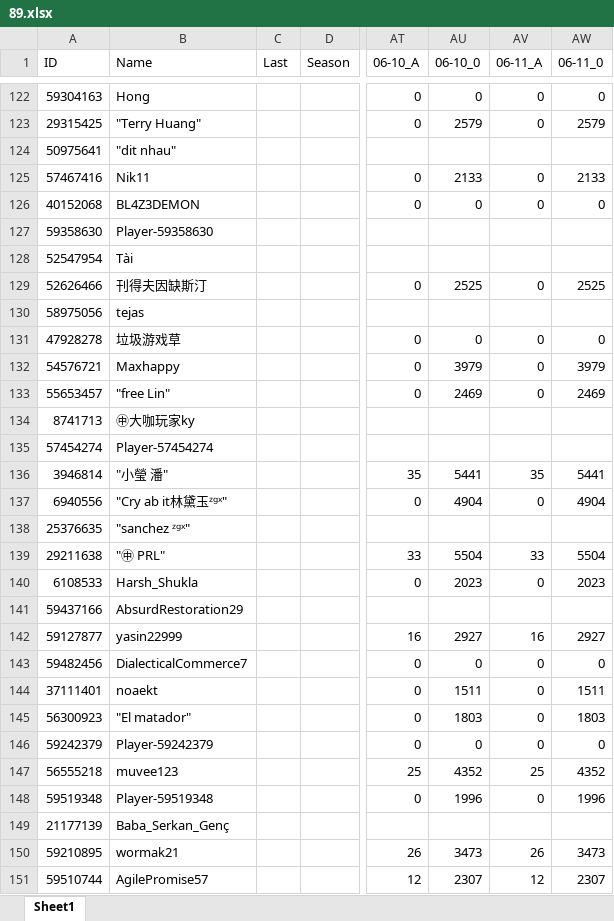
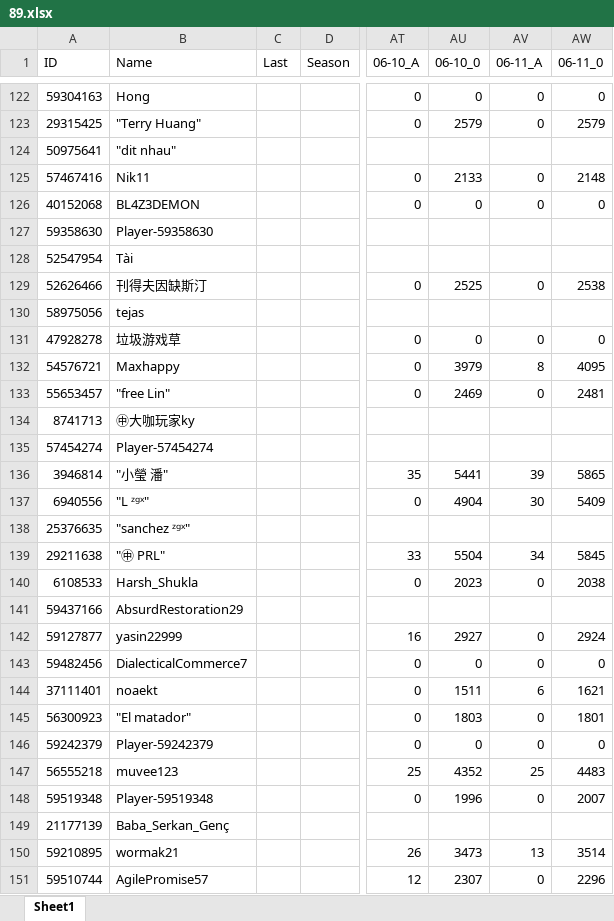
Before and after one commit to CTWYouYu/ZGX_Public, an Excel workbook: Season_Attack/89.xlsx, sheet Sheet1, drawn as a sheet; only a part is shown, gaps mark what is left out; values as stored, in another font and other column widths than the file's, no cell formats; the diff covers the shown part only; the diff names each change by its address in the sheet, - before the commit and + after, or states it on an @@ line.

```diff
--- a/Season_Attack/89.xlsx (sheet Sheet1)
+++ b/Season_Attack/89.xlsx (sheet Sheet1)
-AW125 (06-11_0): 2133
+AW125 (06-11_0): 2148
-AW129 (06-11_0): 2525
+AW129 (06-11_0): 2538
-AV132 (06-11_A): 0
+AV132 (06-11_A): 8
-AW132 (06-11_0): 3979
+AW132 (06-11_0): 4095
-AW133 (06-11_0): 2469
+AW133 (06-11_0): 2481
-AV136 (06-11_A): 35
+AV136 (06-11_A): 39
-AW136 (06-11_0): 5441
+AW136 (06-11_0): 5865
-B137 (Name): "Cry ab it林黛玉ᶻᵍˣ"
+B137 (Name): "L ᶻᵍˣ"
-AV137 (06-11_A): 0
+AV137 (06-11_A): 30
-AW137 (06-11_0): 4904
+AW137 (06-11_0): 5409
-AV139 (06-11_A): 33
+AV139 (06-11_A): 34
-AW139 (06-11_0): 5504
+AW139 (06-11_0): 5845
-AW140 (06-11_0): 2023
+AW140 (06-11_0): 2038
-AV142 (06-11_A): 16
+AV142 (06-11_A): 0
-AW142 (06-11_0): 2927
+AW142 (06-11_0): 2924
-AV144 (06-11_A): 0
+AV144 (06-11_A): 6
-AW144 (06-11_0): 1511
+AW144 (06-11_0): 1621
-AW145 (06-11_0): 1803
+AW145 (06-11_0): 1801
-AW147 (06-11_0): 4352
+AW147 (06-11_0): 4483
-AW148 (06-11_0): 1996
+AW148 (06-11_0): 2007
-AV150 (06-11_A): 26
+AV150 (06-11_A): 13
-AW150 (06-11_0): 3473
+AW150 (06-11_0): 3514
-AV151 (06-11_A): 12
+AV151 (06-11_A): 0
-AW151 (06-11_0): 2307
+AW151 (06-11_0): 2296
```
Also changed, not shown: 60 edited cells elsewhere in this sheet, cell formats, Season_Trophies/81.xlsx, Season_Trophies/82.xlsx, 7 other files.
